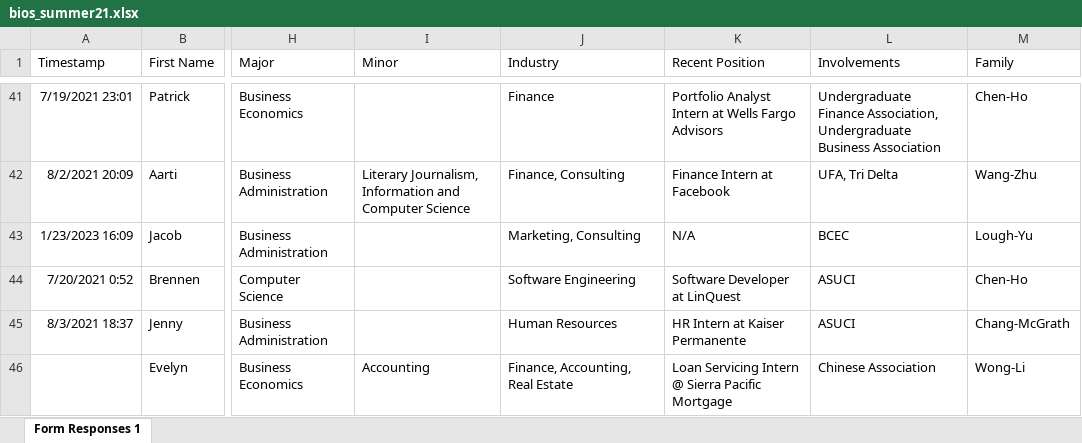
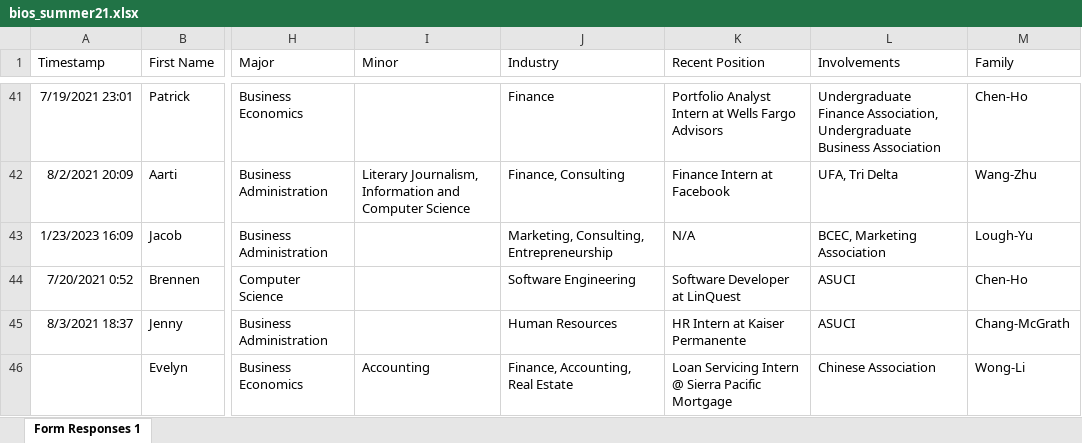
Before and after one commit to dspuci/dspuci-website-gatsby, an Excel workbook: src/data/summer21/bios_summer21.xlsx, sheet Form Responses 1, drawn as a sheet; only a part is shown, gaps mark what is left out; values as stored, in another font and other column widths than the file's, no borders; the diff names each change by its address in the sheet, - before the commit and + after, or states it on an @@ line.

```diff
--- a/src/data/summer21/bios_summer21.xlsx (sheet Form Responses 1)
+++ b/src/data/summer21/bios_summer21.xlsx (sheet Form Responses 1)
-J43 (Industry): Marketing, Consulting
+J43 (Industry): Marketing, Consulting, Entrepreneurship
-L43 (Involvements): BCEC
+L43 (Involvements): BCEC, Marketing Association
```
Also changed, not shown: src/data/summer21/leadership_summer21.xlsx.
